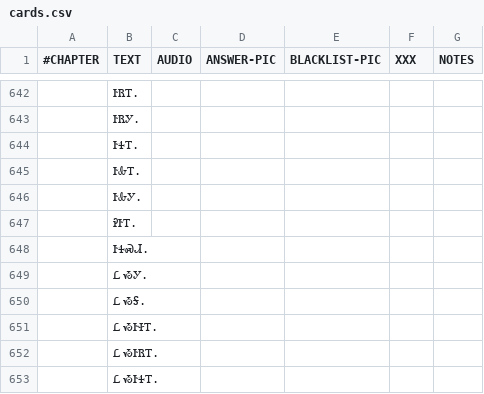
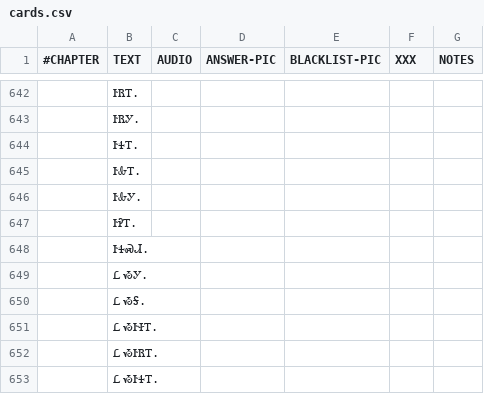
Before and after one commit to CherokeeLanguage/cll1-gdx, a CSV file: cll2ev1-gdx/android/assets/card-data/cards.csv, drawn as a sheet; only a part is shown, gaps mark what is left out; the diff covers the shown part only.

```diff
--- a/cll2ev1-gdx/android/assets/card-data/cards.csv
+++ b/cll2ev1-gdx/android/assets/card-data/cards.csv
@@ -646,3 +646,3 @@
 	ᎨᎲᎩ.					
-	ᎮᎨᎢ.					
+	ᎨᎮᎢ.					
 	ᎨᏎᏍᏗ.					
```
Also changed, not shown: 22 removed rows elsewhere in this file.
